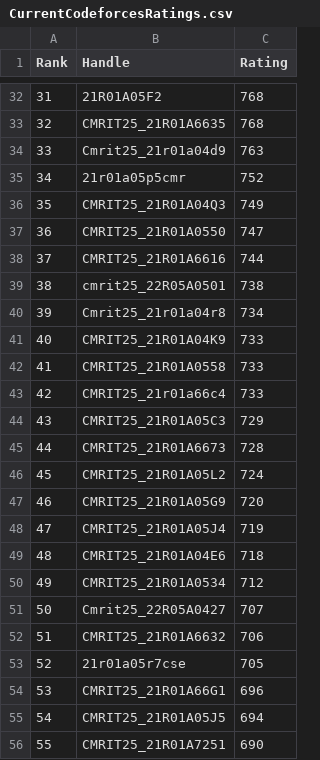
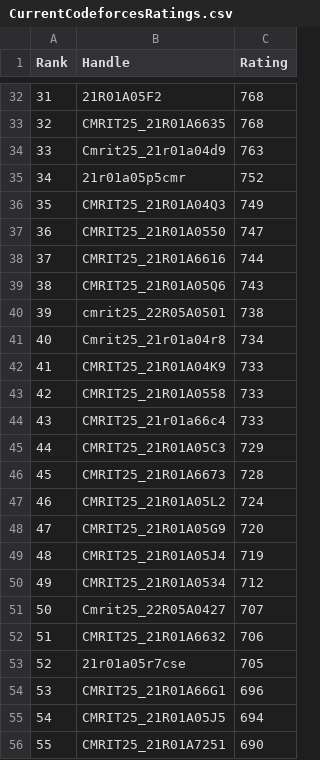
Before and after one commit to gabyah92/CodeforcesRankingGUI, a CSV file: Leaderboards/CurrentCodeforcesRatings.csv, drawn as a sheet; only a part is shown, gaps mark what is left out; removed rows and columns are numbered as before the commit, all else as after; the diff names each change by its address in the sheet, - before the commit and + after, or states it on an @@ line.

```diff
--- a/Leaderboards/CurrentCodeforcesRatings.csv
+++ b/Leaderboards/CurrentCodeforcesRatings.csv
+row 39: 38 | CMRIT25_21R01A05Q6 | 743
@@ column A (Rank) renumbered between rows 40 and 49 @@
-row 49: 48 | CMRIT25_21R01A04E6 | 718
```
